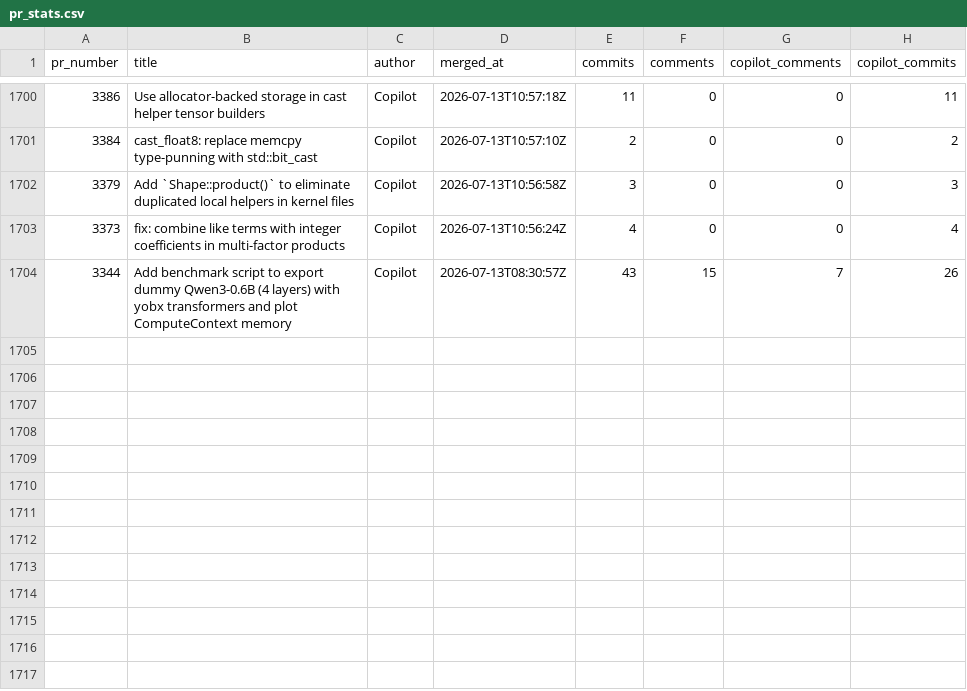
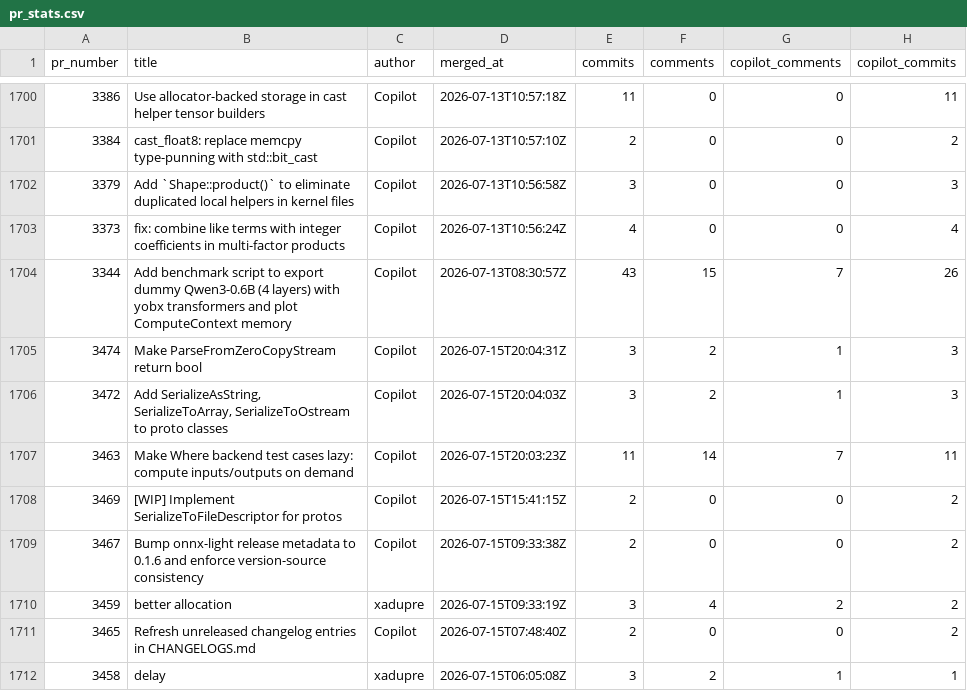
Before and after one commit to xadupre/xadupre.github.io, a CSV file: cache_data/onnx-light/pr_stats.csv, drawn as a sheet; only a part is shown, gaps mark what is left out.

```diff
--- a/cache_data/onnx-light/pr_stats.csv
+++ b/cache_data/onnx-light/pr_stats.csv
@@ -1704 +1704,9 @@ pr_number,title,author,merged_at,commits,comments,copilot_comments,copilot_commi
 3344,Add benchmark script to export dummy Qwen3-0.6B (4 layers) with yobx transformers and plot ComputeContext memory,Copilot,2026-07-13T08:30:57Z,43,15,7,26
+3474,Make ParseFromZeroCopyStream return bool,Copilot,2026-07-15T20:04:31Z,3,2,1,3
+3472,"Add SerializeAsString, SerializeToArray, SerializeToOstream to proto classes",Copilot,2026-07-15T20:04:03Z,3,2,1,3
+3463,Make Where backend test cases lazy: compute inputs/outputs on demand,Copilot,2026-07-15T20:03:23Z,11,14,7,11
+3469,[WIP] Implement SerializeToFileDescriptor for protos,Copilot,2026-07-15T15:41:15Z,2,0,0,2
+3467,Bump onnx-light release metadata to 0.1.6 and enforce version-source consistency,Copilot,2026-07-15T09:33:38Z,2,0,0,2
+3459,better allocation,xadupre,2026-07-15T09:33:19Z,3,4,2,2
+3465,Refresh unreleased changelog entries in CHANGELOGS.md,Copilot,2026-07-15T07:48:40Z,2,0,0,2
+3458,delay,xadupre,2026-07-15T06:05:08Z,3,2,1,1
```
